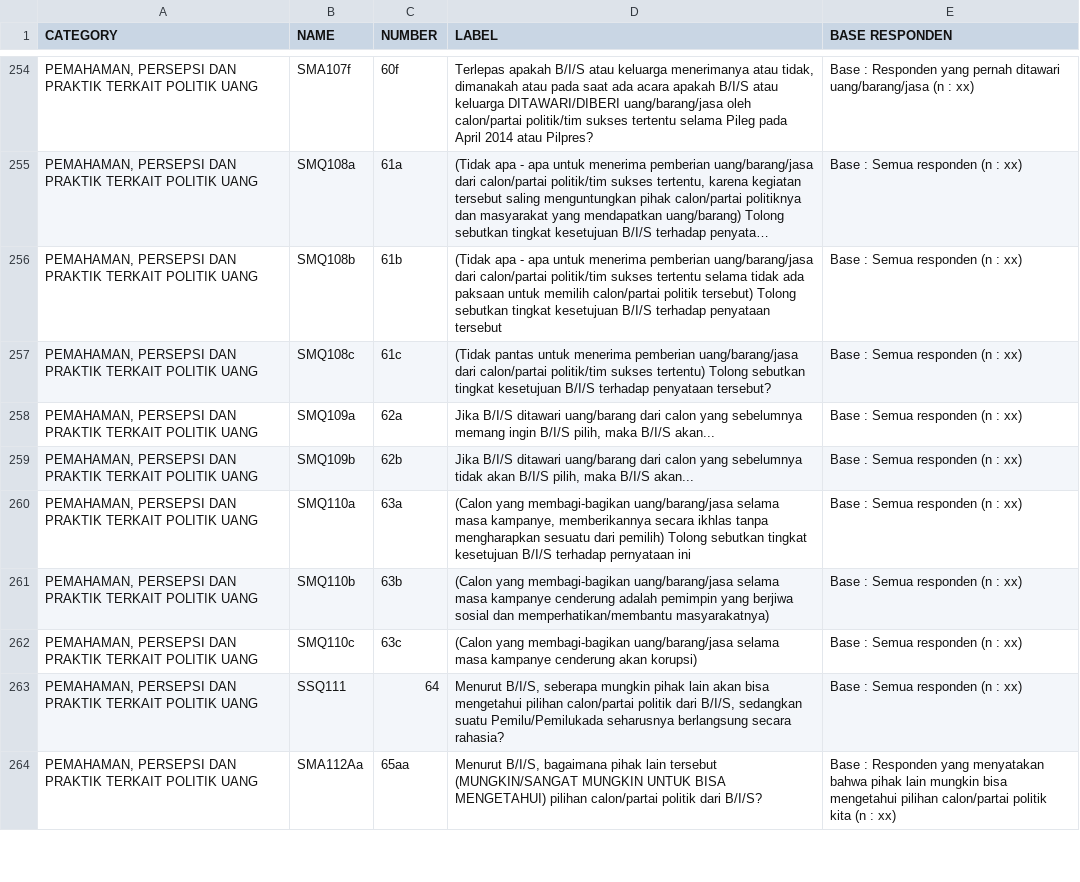
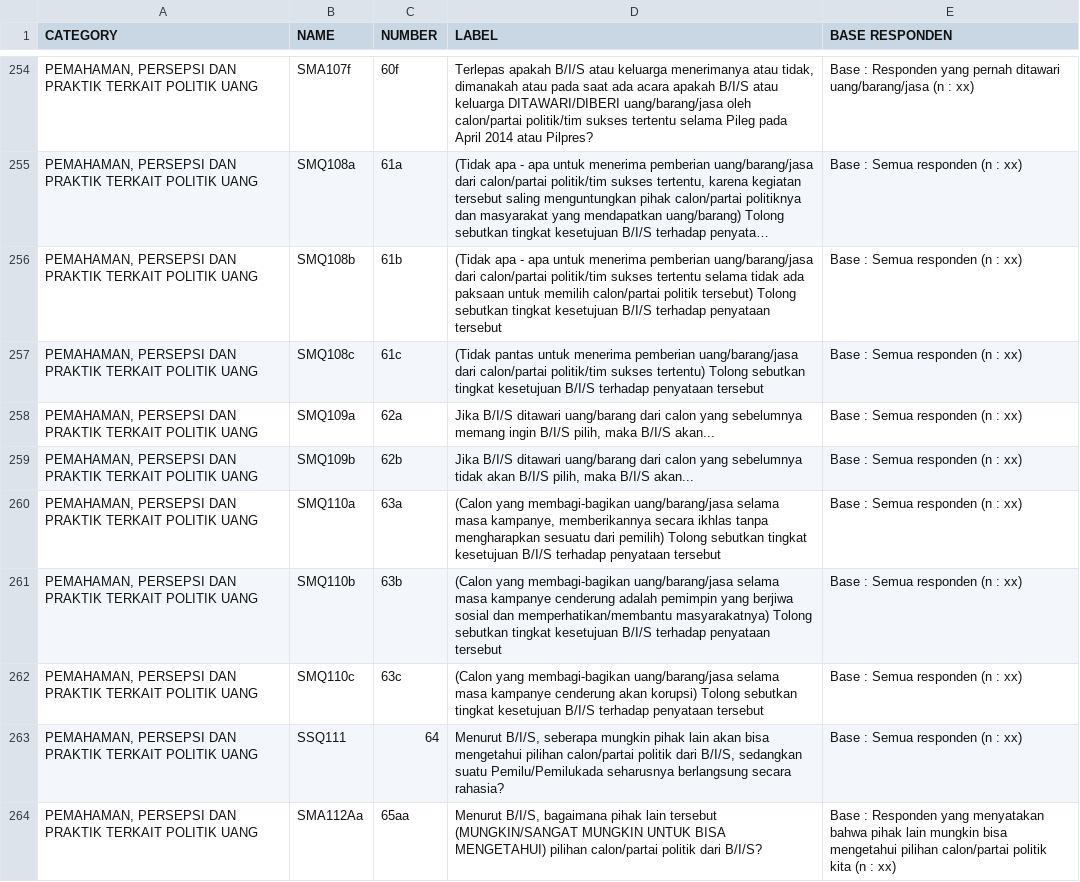
Before and after one commit to tmaybe/afs-survey-data, a CSV file: with_multi_answer_questions/in/CSV sheet 1.csv, drawn as a sheet; only a part is shown, gaps mark what is left out; long unchanged cells end in …; the diff names each change by its address in the sheet, - before the commit and + after, or states it on an @@ line.

Commit message:
fixed question text

```diff
--- a/with_multi_answer_questions/in/CSV sheet 1.csv
+++ b/with_multi_answer_questions/in/CSV sheet 1.csv
-D257 (LABEL): …terhadap penyataan tersebut?
+D257 (LABEL): …terhadap penyataan tersebut
-D260 (LABEL): …B/I/S terhadap pernyataan ini
+D260 (LABEL): …B/I/S terhadap penyataan tersebut
-D261 (LABEL): …memperhatikan/membantu masyarakatnya)
+D261 (LABEL): …memperhatikan/membantu masyarakatnya) Tolong sebutkan tingkat kesetujuan B/I/S terhadap penyataan tersebut
-D262 (LABEL): …akan korupsi)
+D262 (LABEL): …akan korupsi) Tolong sebutkan tingkat kesetujuan B/I/S terhadap penyataan tersebut
```
Also changed, not shown: without_multi_answer_questions/in/CSV sheet 1.csv.
